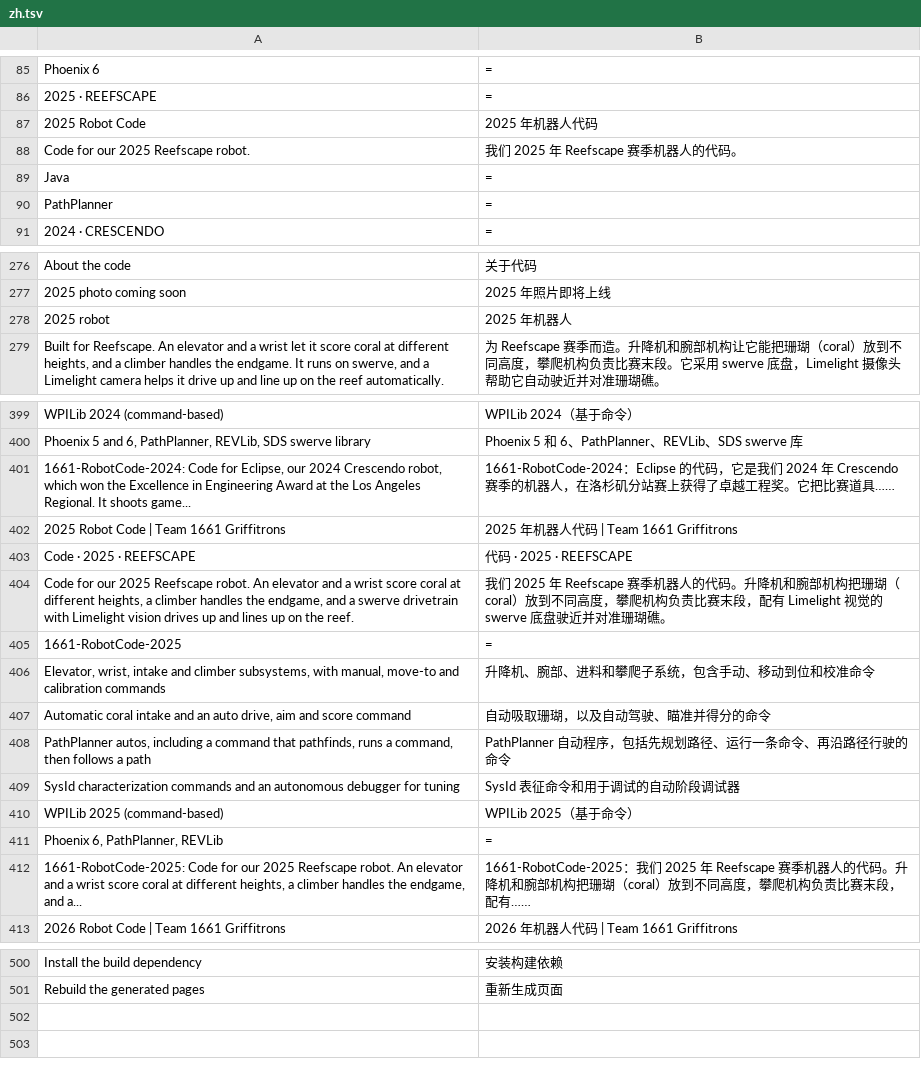
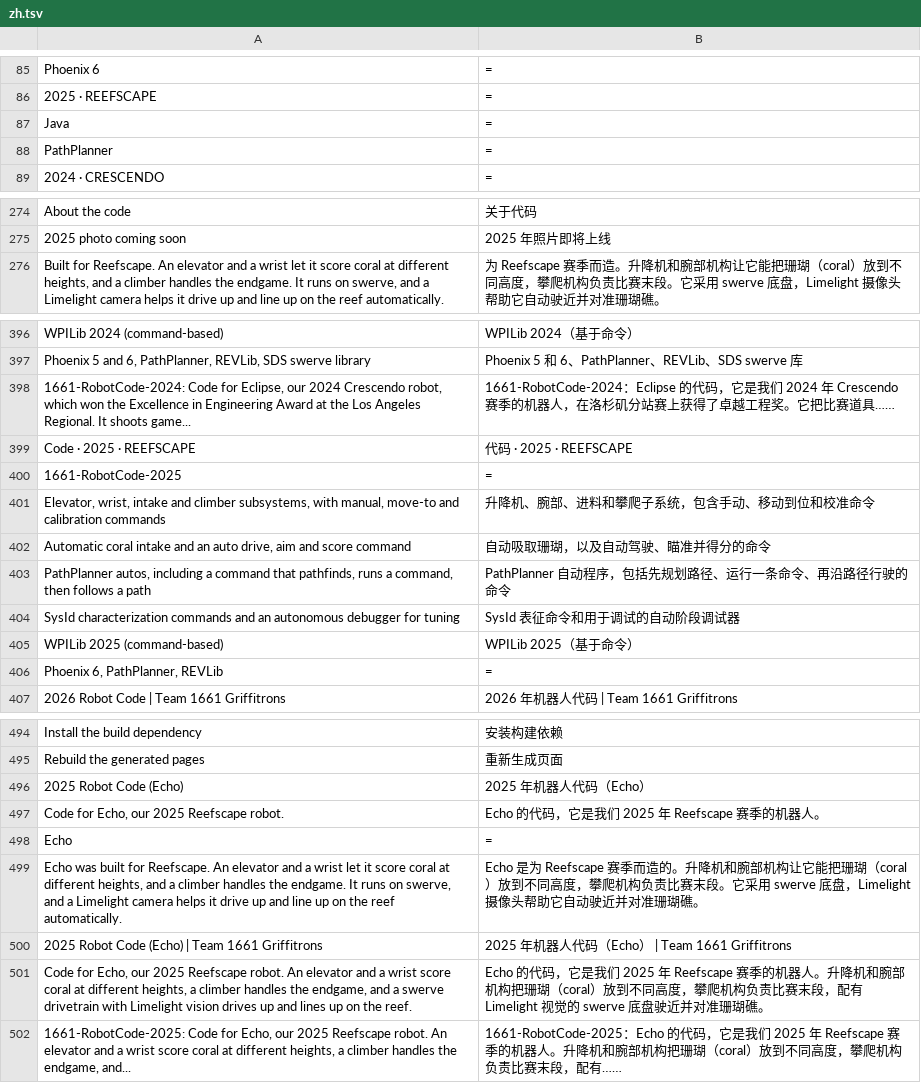
Before and after one commit to Robotics1661/team1661-site, a TSV file: scripts/i18n/zh.tsv, drawn as a sheet; only a part is shown, gaps mark what is left out.

```diff
--- a/scripts/i18n/zh.tsv
+++ b/scripts/i18n/zh.tsv
@@ -86,4 +86,2 @@ Phoenix 6	=
 2025 · REEFSCAPE	=
-2025 Robot Code	2025 年机器人代码
-Code for our 2025 Reefscape robot.	我们 2025 年 Reefscape 赛季机器人的代码。
 Java	=
@@ -277,3 +275,2 @@ About the code	关于代码
 2025 photo coming soon	2025 年照片即将上线
-2025 robot	2025 年机器人
 Built for Reefscape. An elevator and a wrist let it score coral at different heights, and a climber handles the endgame. It runs on swerve, and a Limelight camera helps it drive up and line up on the reef automatically.	为 Reefscape 赛季而造。升降机和腕部机构让它能把珊瑚（coral）放到不同高度，攀爬机构负责比赛末段。它采用 swerve 底盘，Limelight 摄像头帮助它自动驶近并对准珊瑚礁。
@@ -401,5 +398,3 @@ Phoenix 5 and 6, PathPlanner, REVLib, SDS swerve library	Phoenix 5 和 6、PathP
 1661-RobotCode-2024: Code for Eclipse, our 2024 Crescendo robot, which won the Excellence in Engineering Award at the Los Angeles Regional. It shoots game...	1661-RobotCode-2024：Eclipse 的代码，它是我们 2024 年 Crescendo 赛季的机器人，在洛杉矶分站赛上获得了卓越工程奖。它把比赛道具……
-2025 Robot Code | Team 1661 Griffitrons	2025 年机器人代码 | Team 1661 Griffitrons
 Code · 2025 · REEFSCAPE	代码 · 2025 · REEFSCAPE
-Code for our 2025 Reefscape robot. An elevator and a wrist score coral at different heights, a climber handles the endgame, and a swerve drivetrain with Limelight vision drives up and lines up on the reef.	我们 2025 年 Reefscape 赛季机器人的代码。升降机和腕部机构把珊瑚（coral）放到不同高度，攀爬机构负责比赛末段，配有 Limelight 视觉的 swerve 底盘驶近并对准珊瑚礁。
 1661-RobotCode-2025	=
@@ -411,3 +406,2 @@ WPILib 2025 (command-based)	WPILib 2025（基于命令）
 Phoenix 6, PathPlanner, REVLib	=
-1661-RobotCode-2025: Code for our 2025 Reefscape robot. An elevator and a wrist score coral at different heights, a climber handles the endgame, and a...	1661-RobotCode-2025：我们 2025 年 Reefscape 赛季机器人的代码。升降机和腕部机构把珊瑚（coral）放到不同高度，攀爬机构负责比赛末段，配有……
 2026 Robot Code | Team 1661 Griffitrons	2026 年机器人代码 | Team 1661 Griffitrons
@@ -501 +495,8 @@ Install the build dependency	安装构建依赖
 Rebuild the generated pages	重新生成页面
+2025 Robot Code (Echo)	2025 年机器人代码（Echo）
+Code for Echo, our 2025 Reefscape robot.	Echo 的代码，它是我们 2025 年 Reefscape 赛季的机器人。
+Echo	=
+Echo was built for Reefscape. An elevator and a wrist let it score coral at different heights, and a climber handles the endgame. It runs on swerve, and a Limelight camera helps it drive up and line up on the reef automatically.	Echo 是为 Reefscape 赛季而造的。升降机和腕部机构让它能把珊瑚（coral）放到不同高度，攀爬机构负责比赛末段。它采用 swerve 底盘，Limelight 摄像头帮助它自动驶近并对准珊瑚礁。
+2025 Robot Code (Echo) | Team 1661 Griffitrons	2025 年机器人代码（Echo） | Team 1661 Griffitrons
+Code for Echo, our 2025 Reefscape robot. An elevator and a wrist score coral at different heights, a climber handles the endgame, and a swerve drivetrain with Limelight vision drives up and lines up on the reef.	Echo 的代码，它是我们 2025 年 Reefscape 赛季的机器人。升降机和腕部机构把珊瑚（coral）放到不同高度，攀爬机构负责比赛末段，配有 Limelight 视觉的 swerve 底盘驶近并对准珊瑚礁。
+1661-RobotCode-2025: Code for Echo, our 2025 Reefscape robot. An elevator and a wrist score coral at different heights, a climber handles the endgame, and...	1661-RobotCode-2025：Echo 的代码，它是我们 2025 年 Reefscape 赛季的机器人。升降机和腕部机构把珊瑚（coral）放到不同高度，攀爬机构负责比赛末段，配有……
```
Also changed, not shown: scripts/i18n/es.tsv, 41 other files.
